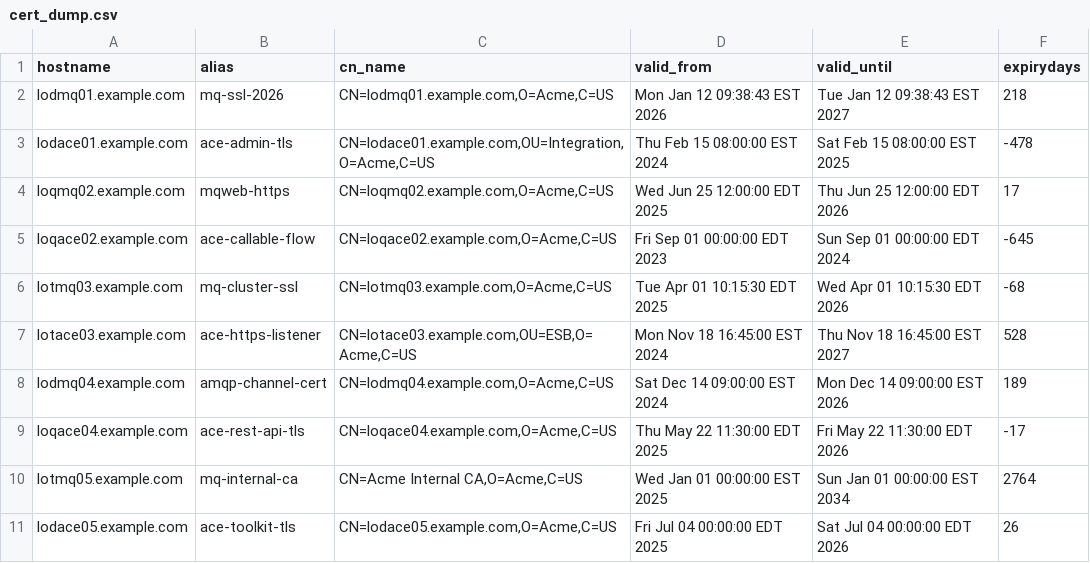
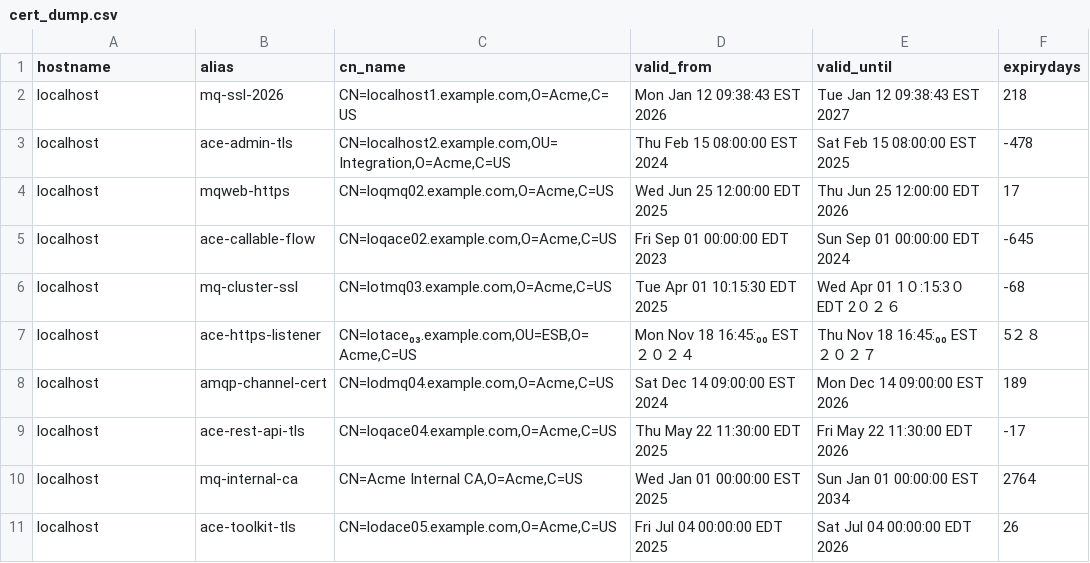
Before and after one commit to ajitk15/mqacemcp, a CSV file: resources/cert_dump.csv, drawn as a sheet.

```diff
--- a/resources/cert_dump.csv
+++ b/resources/cert_dump.csv
@@ -1,11 +1,11 @@
 hostname|alias|cn_name|valid_from|valid_until|expirydays
-lodmq01.example.com|mq-ssl-2026|CN=lodmq01.example.com,O=Acme,C=US|Mon Jan 12 09:38:43 EST 2026|Tue Jan 12 09:38:43 EST 2027|218
-lodace01.example.com|ace-admin-tls|CN=lodace01.example.com,OU=Integration,O=Acme,C=US|Thu Feb 15 08:00:00 EST 2024|Sat Feb 15 08:00:00 EST 2025|-478
-loqmq02.example.com|mqweb-https|CN=loqmq02.example.com,O=Acme,C=US|Wed Jun 25 12:00:00 EDT 2025|Thu Jun 25 12:00:00 EDT 2026|17
-loqace02.example.com|ace-callable-flow|CN=loqace02.example.com,O=Acme,C=US|Fri Sep 01 00:00:00 EDT 2023|Sun Sep 01 00:00:00 EDT 2024|-645
-lotmq03.example.com|mq-cluster-ssl|CN=lotmq03.example.com,O=Acme,C=US|Tue Apr 01 10:15:30 EDT 2025|Wed Apr 01 10:15:30 EDT 2026|-68
-lotace03.example.com|ace-https-listener|CN=lotace03.example.com,OU=ESB,O=Acme,C=US|Mon Nov 18 16:45:00 EST 2024|Thu Nov 18 16:45:00 EST 2027|528
-lodmq04.example.com|amqp-channel-cert|CN=lodmq04.example.com,O=Acme,C=US|Sat Dec 14 09:00:00 EST 2024|Mon Dec 14 09:00:00 EST 2026|189
-loqace04.example.com|ace-rest-api-tls|CN=loqace04.example.com,O=Acme,C=US|Thu May 22 11:30:00 EDT 2025|Fri May 22 11:30:00 EDT 2026|-17
-lotmq05.example.com|mq-internal-ca|CN=Acme Internal CA,O=Acme,C=US|Wed Jan 01 00:00:00 EST 2025|Sun Jan 01 00:00:00 EST 2034|2764
-lodace05.example.com|ace-toolkit-tls|CN=lodace05.example.com,O=Acme,C=US|Fri Jul 04 00:00:00 EDT 2025|Sat Jul 04 00:00:00 EDT 2026|26
+localhost|mq-ssl-2026|CN=localhost1.example.com,O=Acme,C=US|Mon Jan 12 09:38:43 EST 2026|Tue Jan 12 09:38:43 EST 2027|218
+localhost|ace-admin-tls|CN=localhost2.example.com,OU=Integration,O=Acme,C=US|Thu Feb 15 08:00:00 EST 2024|Sat Feb 15 08:00:00 EST 2025|-478
+localhost|mqweb-https|CN=loqmq02.example.com,O=Acme,C=US|Wed Jun 25 12:00:00 EDT 2025|Thu Jun 25 12:00:00 EDT 2026|17
+localhost|ace-callable-flow|CN=loqace02.example.com,O=Acme,C=US|Fri Sep 01 00:00:00 EDT 2023|Sun Sep 01 00:00:00 EDT 2024|-645
+localhost|mq-cluster-ssl|CN=lotmq03.example.com,O=Acme,C=US|Tue Apr 01 10:15:30 EDT 2025|Wed Apr 01 1０:15:3０ EDT 2０２６|-68
+localhost|ace-https-listener|CN=lotace₀₃.example.com,OU=ESB,O=Acme,C=US|Mon Nov 18 16:45:₀₀ EST ２０２４|Thu Nov 18 16:45:₀₀ EST ２０２７|5２８
+localhost|amqp-channel-cert|CN=lodmq04.example.com,O=Acme,C=US|Sat Dec 14 09:00:00 EST 2024|Mon Dec 14 09:00:00 EST 2026|189
+localhost|ace-rest-api-tls|CN=loqace04.example.com,O=Acme,C=US|Thu May 22 11:30:00 EDT 2025|Fri May 22 11:30:00 EDT 2026|-17
+localhost|mq-internal-ca|CN=Acme Internal CA,O=Acme,C=US|Wed Jan 01 00:00:00 EST 2025|Sun Jan 01 00:00:00 EST 2034|2764
+localhost|ace-toolkit-tls|CN=lodace05.example.com,O=Acme,C=US|Fri Jul 04 00:00:00 EDT 2025|Sat Jul 04 00:00:00 EDT 2026|26
```
Also changed, not shown: 28 other files.
